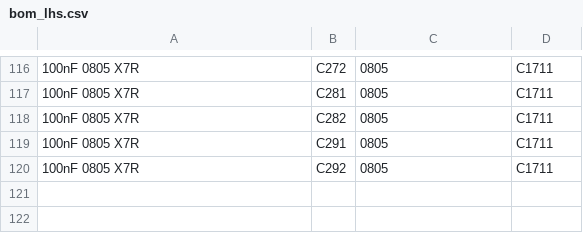
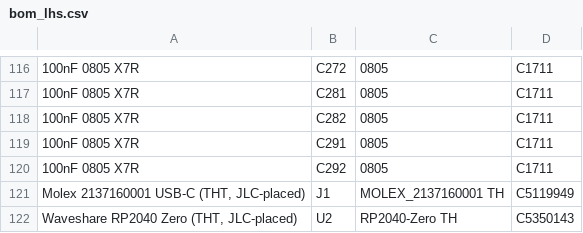
Before and after one commit to atisharma/Lucca-58HE, a CSV file: PCBs/bom_lhs.csv, drawn as a sheet; only a part is shown, gaps mark what is left out; the diff names each change by its address in the sheet, - before the commit and + after, or states it on an @@ line.

Commit message:
bom: add J1 USB-C (C5119949) + U2 RP2040 Zero (C5350143) as JLC THT lines

```diff
--- a/PCBs/bom_lhs.csv
+++ b/PCBs/bom_lhs.csv
+row 121: Molex 2137160001 USB-C (THT, JLC-placed) | J1 | MOLEX_2137160001 TH | C5119949
+row 122: Waveshare RP2040 Zero (THT, JLC-placed) | U2 | RP2040-Zero TH | C5350143
```
Also changed, not shown: PCBs/cpl_lhs.csv, PCBs/cpl_rhs.csv, 4 other files.
